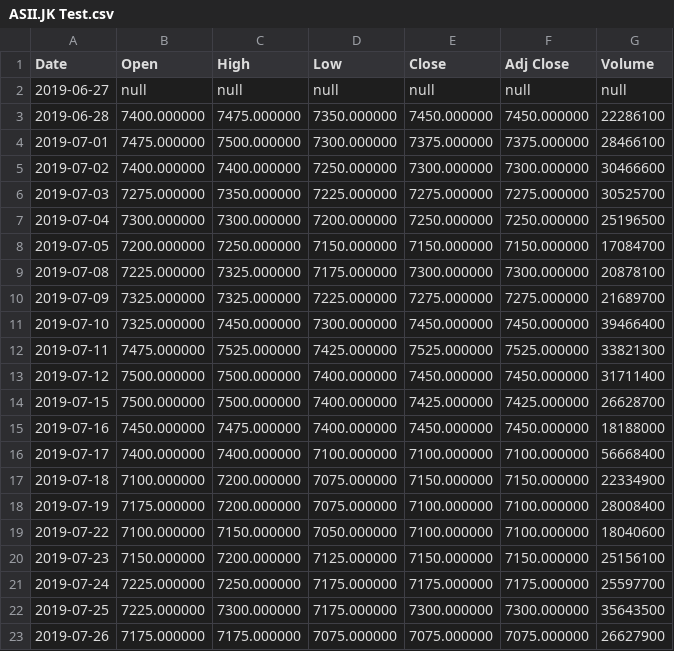
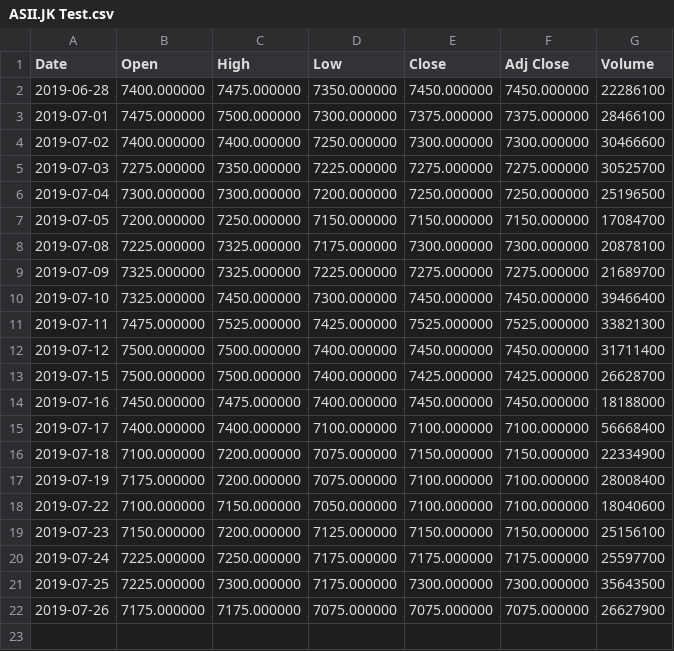
Before and after one commit to Athailham/Sfore, a CSV file: ASII.JK Test.csv, drawn as a sheet.

Commit message:
Update ASII.JK Test.csv

```diff
--- a/ASII.JK Test.csv
+++ b/ASII.JK Test.csv
@@ -1,3 +1,2 @@
 Date,Open,High,Low,Close,Adj Close,Volume
-2019-06-27,null,null,null,null,null,null
 2019-06-28,7400.000000,7475.000000,7350.000000,7450.000000,7450.000000,22286100
```
